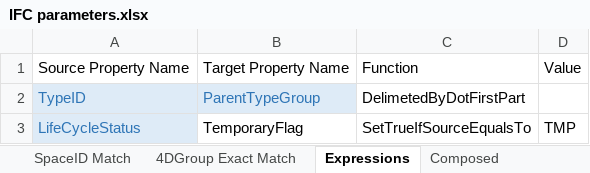
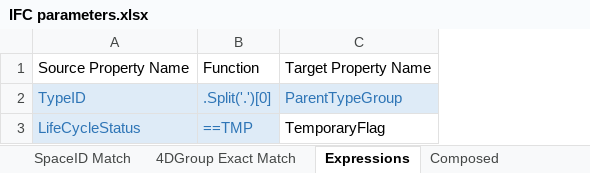
Before and after one commit to braileee/IfcManager, an Excel workbook: IfcManager.BL/Files/IfcManagerFiles/IFC parameters.xlsx, sheet Expressions, drawn as a sheet; values as stored, in another font and other column widths than the file's, no borders; table styles not drawn; removed rows and columns are numbered as before the commit, all else as after; the diff names each change by its address in the sheet, - before the commit and + after, or states it on an @@ line.

Commit message:
add expressions

```diff
--- a/IfcManager.BL/Files/IfcManagerFiles/IFC parameters.xlsx (sheet Expressions)
+++ b/IfcManager.BL/Files/IfcManagerFiles/IFC parameters.xlsx (sheet Expressions)
+column B, rows 1-3: Function | .Split('.')[0] | ==TMP
-column C, rows 1-3: Function | DelimetedByDotFirstPart | SetTrueIfSourceEqualsTo
-column D, rows 1-3: Value |  | TMP
```
Also changed, not shown: 17 other files.
